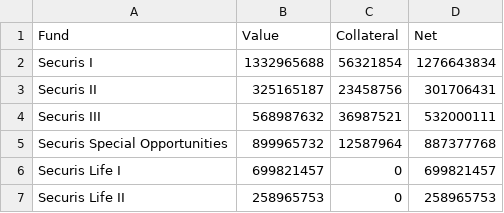
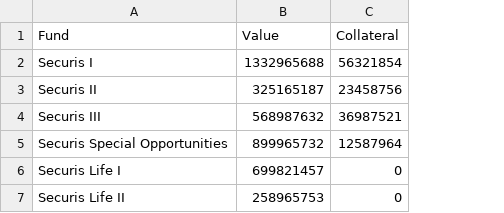
Before and after one commit to bebenekmarcin/securisinvestments, a CSV file: Uploader/Investments.csv, drawn as a sheet; the diff names each change by its address in the sheet, - before the commit and + after, or states it on an @@ line.

```diff
--- a/Uploader/Investments.csv
+++ b/Uploader/Investments.csv
-column D (Net), rows 2-7: 1276643834 | 301706431 | 532000111 | 887377768 | 699821457 | 258965753
```
Also changed, not shown: 19 other files.
